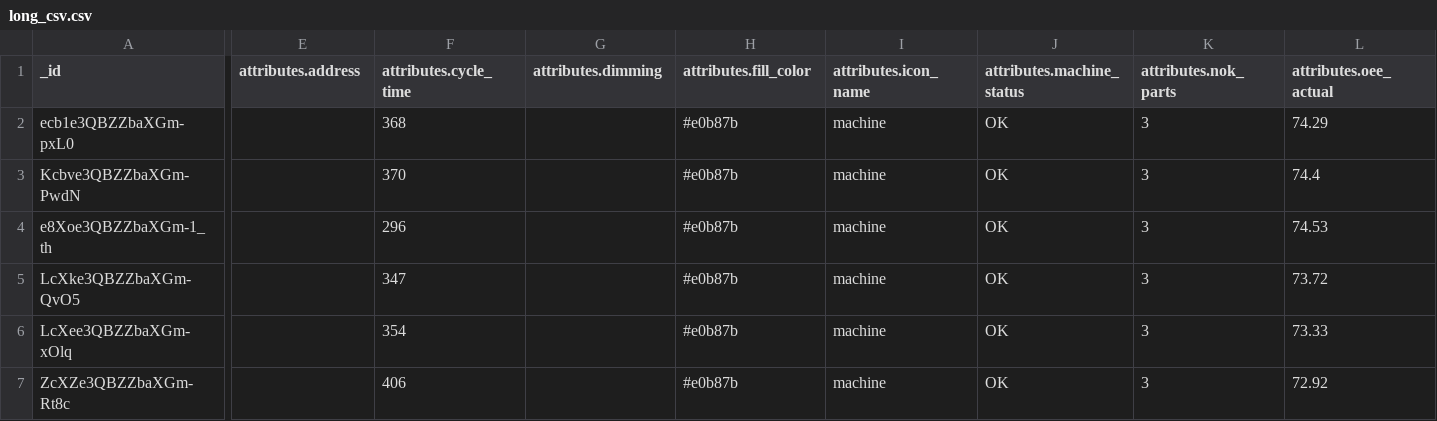
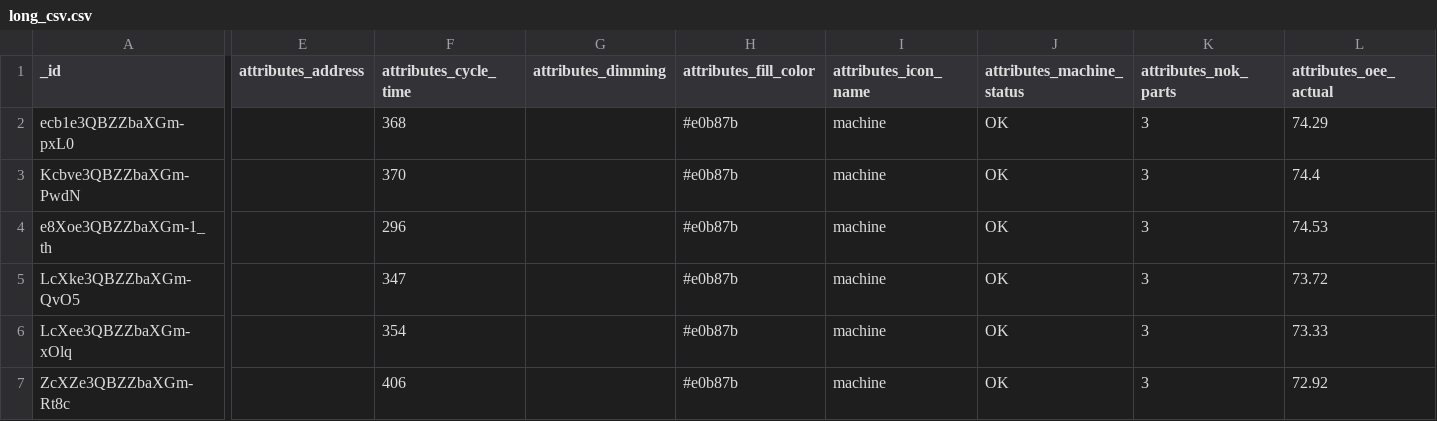
Before and after one commit to bardzo12/datas, a CSV file: long_csv.csv, drawn as a sheet; only a part is shown, gaps mark what is left out; the diff covers the shown part only; the diff names each change by its address in the sheet, - before the commit and + after, or states it on an @@ line.

Commit message:
Add files via upload

```diff
--- a/long_csv.csv
+++ b/long_csv.csv
-E1: attributes.address
+E1: attributes_address
-F1: attributes.cycle_time
+F1: attributes_cycle_time
-G1: attributes.dimming
+G1: attributes_dimming
-H1: attributes.fill_color
+H1: attributes_fill_color
-I1: attributes.icon_name
+I1: attributes_icon_name
-J1: attributes.machine_status
+J1: attributes_machine_status
-K1: attributes.nok_parts
+K1: attributes_nok_parts
-L1: attributes.oee_actual
+L1: attributes_oee_actual
```
Also changed, not shown: 12 edited cells elsewhere in this file.
